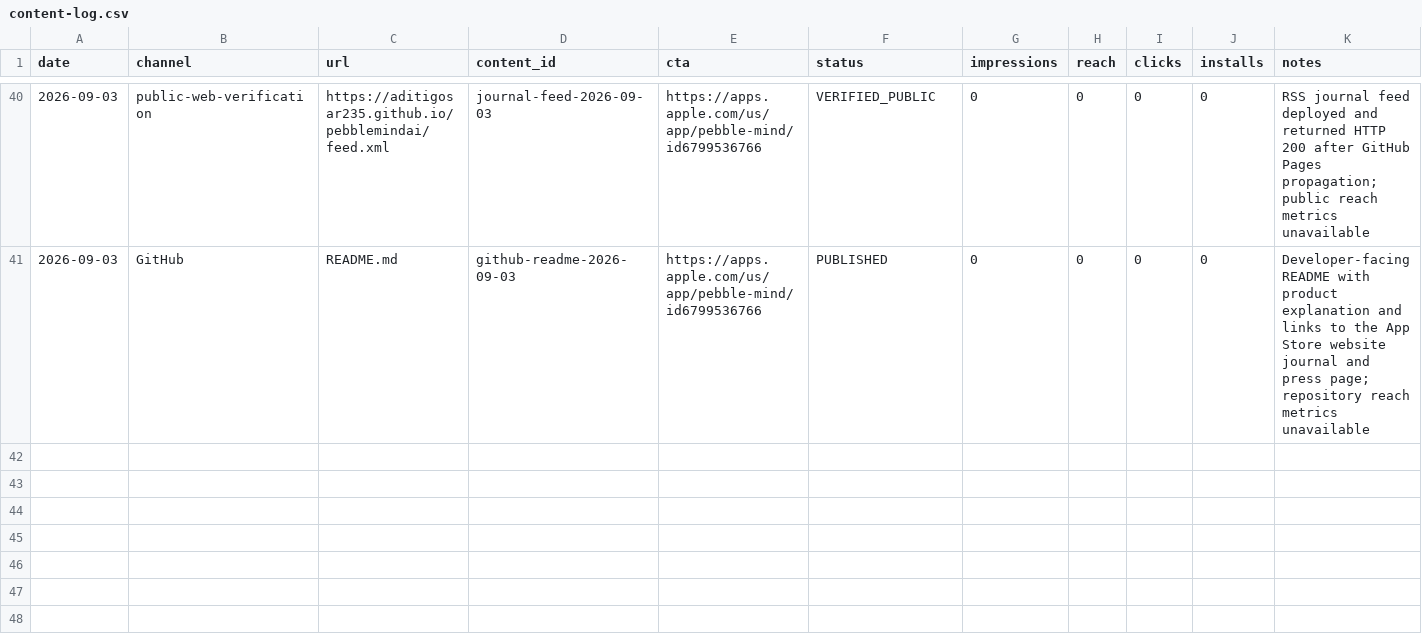
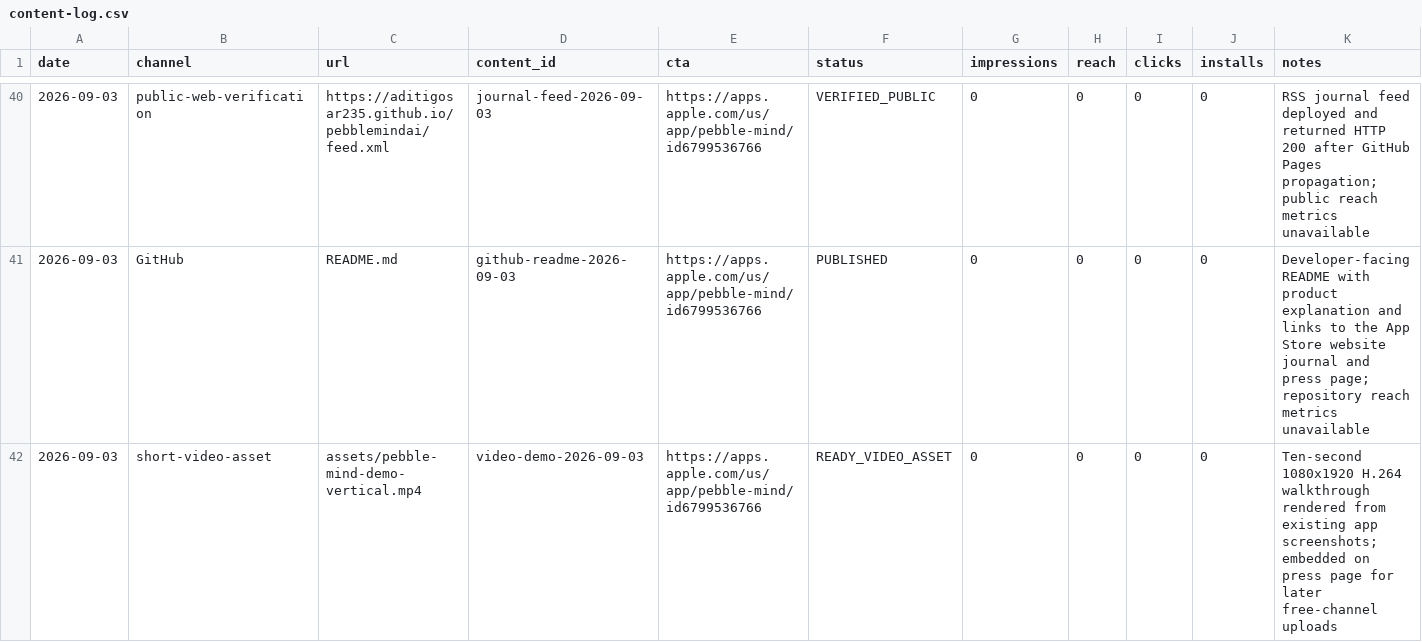
Before and after one commit to aditigosar235/pebblemindai, a CSV file: growth/content-log.csv, drawn as a sheet; only a part is shown, gaps mark what is left out; rows hold the shown columns only; the diff names each change by its address in the sheet, - before the commit and + after, or states it on an @@ line.

Commit message:
Add vertical product walkthrough asset

```diff
--- a/growth/content-log.csv
+++ b/growth/content-log.csv
+row 42: 2026-09-03 | short-video-asset | assets/pebble-mind-demo-vertical.mp4 | video-demo-2026-09-03 | https://apps.apple.com/us/app/pebble-mind/id6799536766 | READY_VIDEO_ASSET | 0 | 0 | 0 | 0 | Ten-second 1080x1920 H.264 walkthrough rendered from existing app screenshots; embedded on press page for later free-channel uploads
```
Also changed, not shown: 2 other files.
